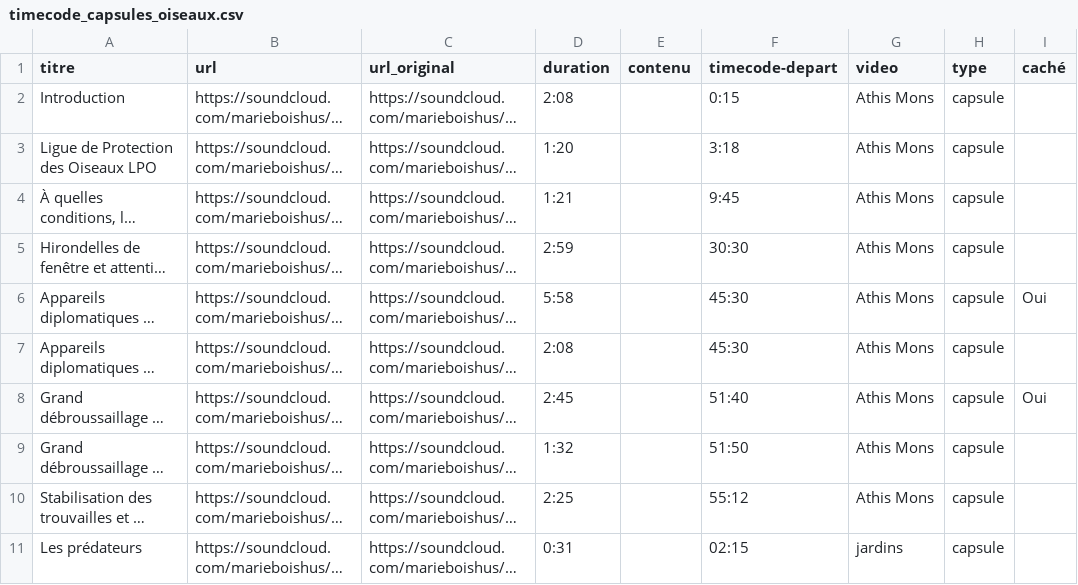
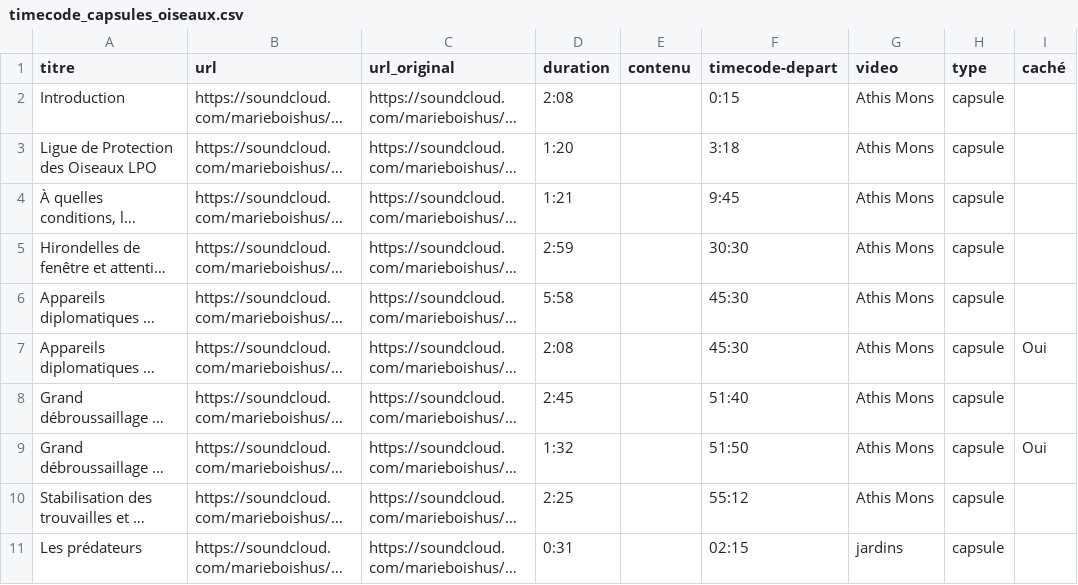
Before and after one commit to medialab/voix-des-abords, a CSV file: public/data/timecode_capsules_oiseaux.csv, drawn as a sheet; only a part is shown; long unchanged cells end in …; the diff names each change by its address in the sheet, - before the commit and + after, or states it on an @@ line.

Commit message:
change capsules data

```diff
--- a/public/data/timecode_capsules_oiseaux.csv
+++ b/public/data/timecode_capsules_oiseaux.csv
-I6 (caché): Oui
+I6 (caché): (empty)
-I7 (caché): (empty)
+I7 (caché): Oui
-I8 (caché): Oui
+I8 (caché): (empty)
-I9 (caché): (empty)
+I9 (caché): Oui
```
